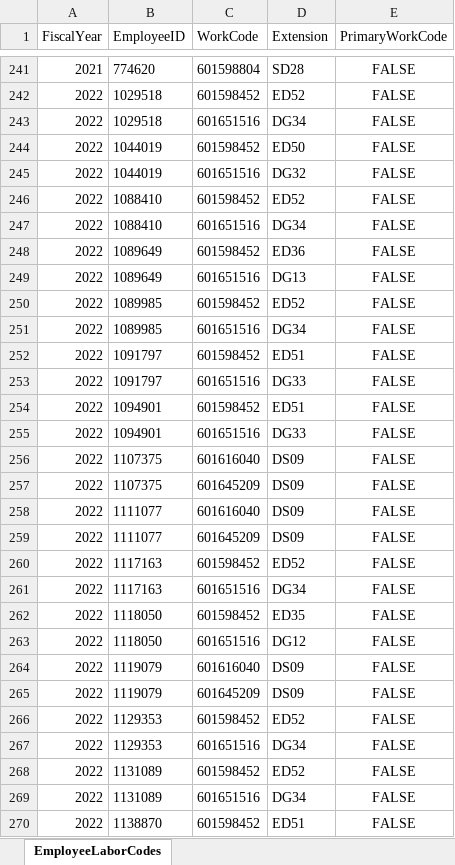
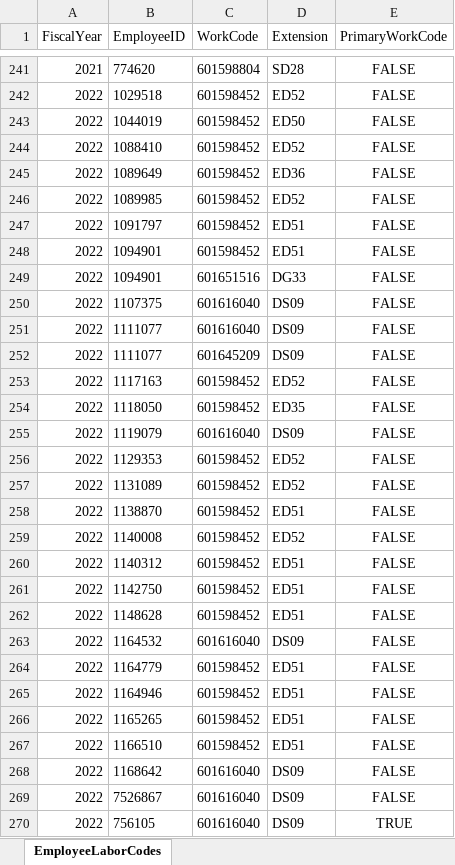
Before and after one commit to erneap/scheduler, an Excel workbook: DatabaseExport/EmployeeLaborCodes.xlsx, sheet EmployeeLaborCodes, drawn as a sheet; only a part is shown, gaps mark what is left out; the shorter side is filled out with more unchanged rows; values as stored, in another font and other column widths than the file's, no borders; removed rows and columns are numbered as before the commit, all else as after; the diff covers the shown part only; the diff names each change by its address in the sheet, - before the commit and + after, or states it on an @@ line.

```diff
--- a/DatabaseExport/EmployeeLaborCodes.xlsx (sheet EmployeeLaborCodes)
+++ b/DatabaseExport/EmployeeLaborCodes.xlsx (sheet EmployeeLaborCodes)
-row 243: 2022 | 1029518 | 601651516 | DG34 | FALSE
-row 245: 2022 | 1044019 | 601651516 | DG32 | FALSE
-row 247: 2022 | 1088410 | 601651516 | DG34 | FALSE
-row 249: 2022 | 1089649 | 601651516 | DG13 | FALSE
-row 251: 2022 | 1089985 | 601651516 | DG34 | FALSE
-row 253: 2022 | 1091797 | 601651516 | DG33 | FALSE
-row 257: 2022 | 1107375 | 601645209 | DS09 | FALSE
-row 261: 2022 | 1117163 | 601651516 | DG34 | FALSE
-row 263: 2022 | 1118050 | 601651516 | DG12 | FALSE
-row 265: 2022 | 1119079 | 601645209 | DS09 | FALSE
-row 267: 2022 | 1129353 | 601651516 | DG34 | FALSE
-row 269: 2022 | 1131089 | 601651516 | DG34 | FALSE
```
Also changed, not shown: 51 added rows and 13 removed rows elsewhere in this sheet, DatabaseExport/ForecastChargeNumbers.xlsx, DatabaseExport/ForecastPeriods.xlsx, 55 other files.
